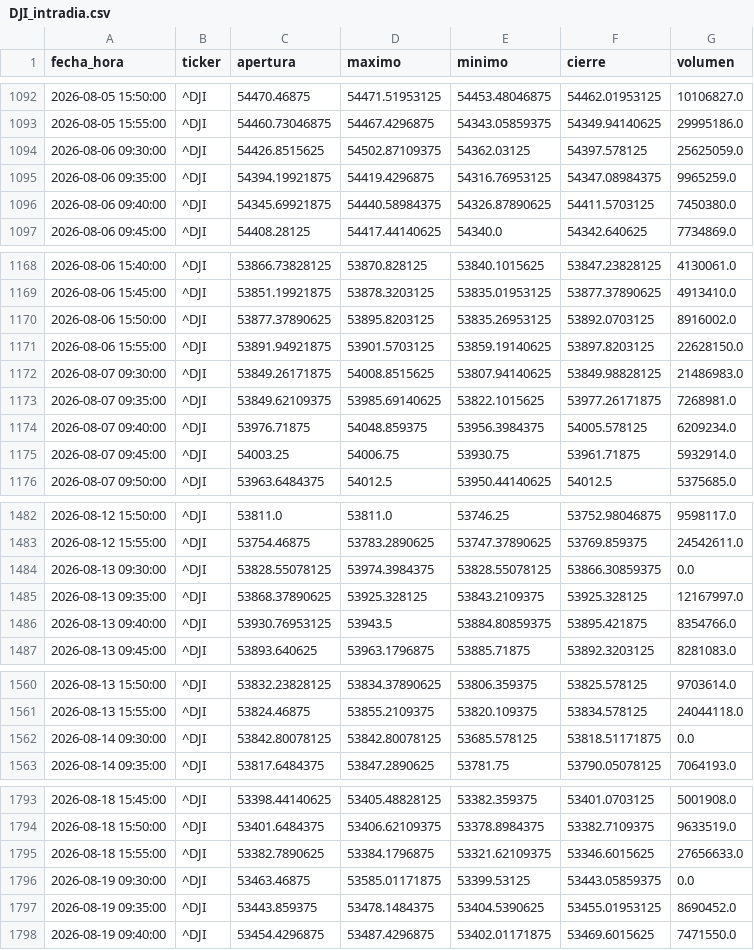
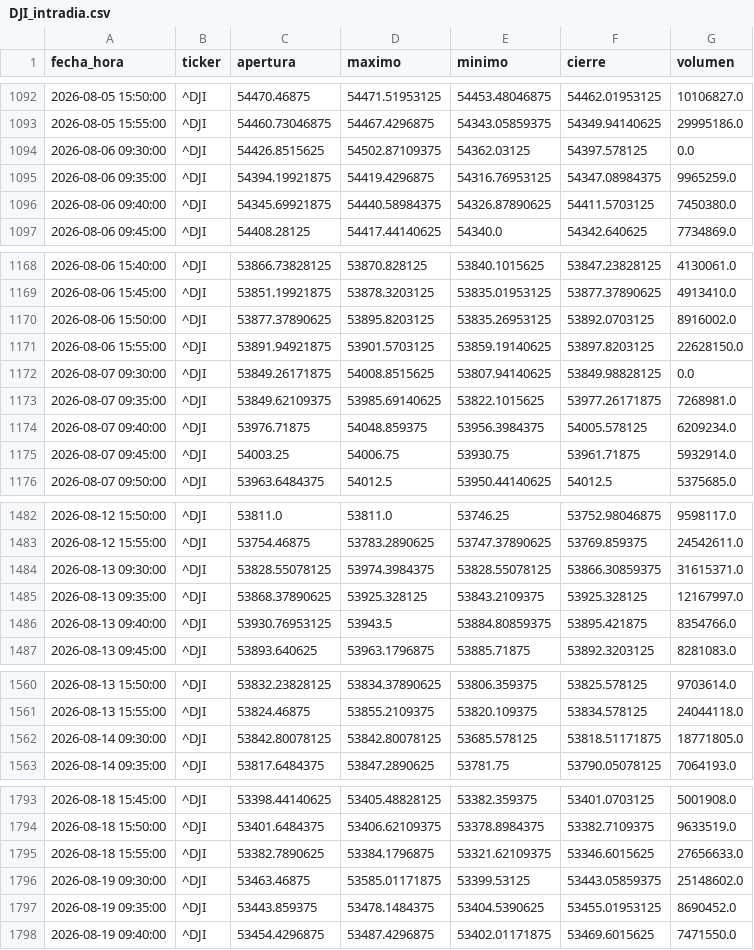
Before and after one commit to theosantacruz13-coder/Panel-bolsa-usa, a CSV file: datos/csv/DJI_intradia.csv, drawn as a sheet; only a part is shown, gaps mark what is left out; the diff covers the shown part only.

```diff
--- a/datos/csv/DJI_intradia.csv
+++ b/datos/csv/DJI_intradia.csv
@@ -1093,3 +1093,3 @@ fecha_hora,ticker,apertura,maximo,minimo,cierre,volumen
 2026-08-05 15:55:00,^DJI,54460.73046875,54467.4296875,54343.05859375,54349.94140625,29995186.0
-2026-08-06 09:30:00,^DJI,54426.8515625,54502.87109375,54362.03125,54397.578125,25625059.0
+2026-08-06 09:30:00,^DJI,54426.8515625,54502.87109375,54362.03125,54397.578125,0.0
 2026-08-06 09:35:00,^DJI,54394.19921875,54419.4296875,54316.76953125,54347.08984375,9965259.0
@@ -1171,3 +1171,3 @@ fecha_hora,ticker,apertura,maximo,minimo,cierre,volumen
 2026-08-06 15:55:00,^DJI,53891.94921875,53901.5703125,53859.19140625,53897.8203125,22628150.0
-2026-08-07 09:30:00,^DJI,53849.26171875,54008.8515625,53807.94140625,53849.98828125,21486983.0
+2026-08-07 09:30:00,^DJI,53849.26171875,54008.8515625,53807.94140625,53849.98828125,0.0
 2026-08-07 09:35:00,^DJI,53849.62109375,53985.69140625,53822.1015625,53977.26171875,7268981.0
@@ -1483,3 +1483,3 @@ fecha_hora,ticker,apertura,maximo,minimo,cierre,volumen
 2026-08-12 15:55:00,^DJI,53754.46875,53783.2890625,53747.37890625,53769.859375,24542611.0
-2026-08-13 09:30:00,^DJI,53828.55078125,53974.3984375,53828.55078125,53866.30859375,0.0
+2026-08-13 09:30:00,^DJI,53828.55078125,53974.3984375,53828.55078125,53866.30859375,31615371.0
 2026-08-13 09:35:00,^DJI,53868.37890625,53925.328125,53843.2109375,53925.328125,12167997.0
@@ -1561,3 +1561,3 @@ fecha_hora,ticker,apertura,maximo,minimo,cierre,volumen
 2026-08-13 15:55:00,^DJI,53824.46875,53855.2109375,53820.109375,53834.578125,24044118.0
-2026-08-14 09:30:00,^DJI,53842.80078125,53842.80078125,53685.578125,53818.51171875,0.0
+2026-08-14 09:30:00,^DJI,53842.80078125,53842.80078125,53685.578125,53818.51171875,18771805.0
 2026-08-14 09:35:00,^DJI,53817.6484375,53847.2890625,53781.75,53790.05078125,7064193.0
@@ -1795,3 +1795,3 @@ fecha_hora,ticker,apertura,maximo,minimo,cierre,volumen
 2026-08-18 15:55:00,^DJI,53382.7890625,53384.1796875,53321.62109375,53346.6015625,27656633.0
-2026-08-19 09:30:00,^DJI,53463.46875,53585.01171875,53399.53125,53443.05859375,0.0
+2026-08-19 09:30:00,^DJI,53463.46875,53585.01171875,53399.53125,53443.05859375,25148602.0
 2026-08-19 09:35:00,^DJI,53443.859375,53478.1484375,53404.5390625,53455.01953125,8690452.0
```
Also changed, not shown: 31 edited cells elsewhere in this file, datos/csv/DIA_diario.csv, datos/csv/DIA_intradia.csv, 9 other files.
